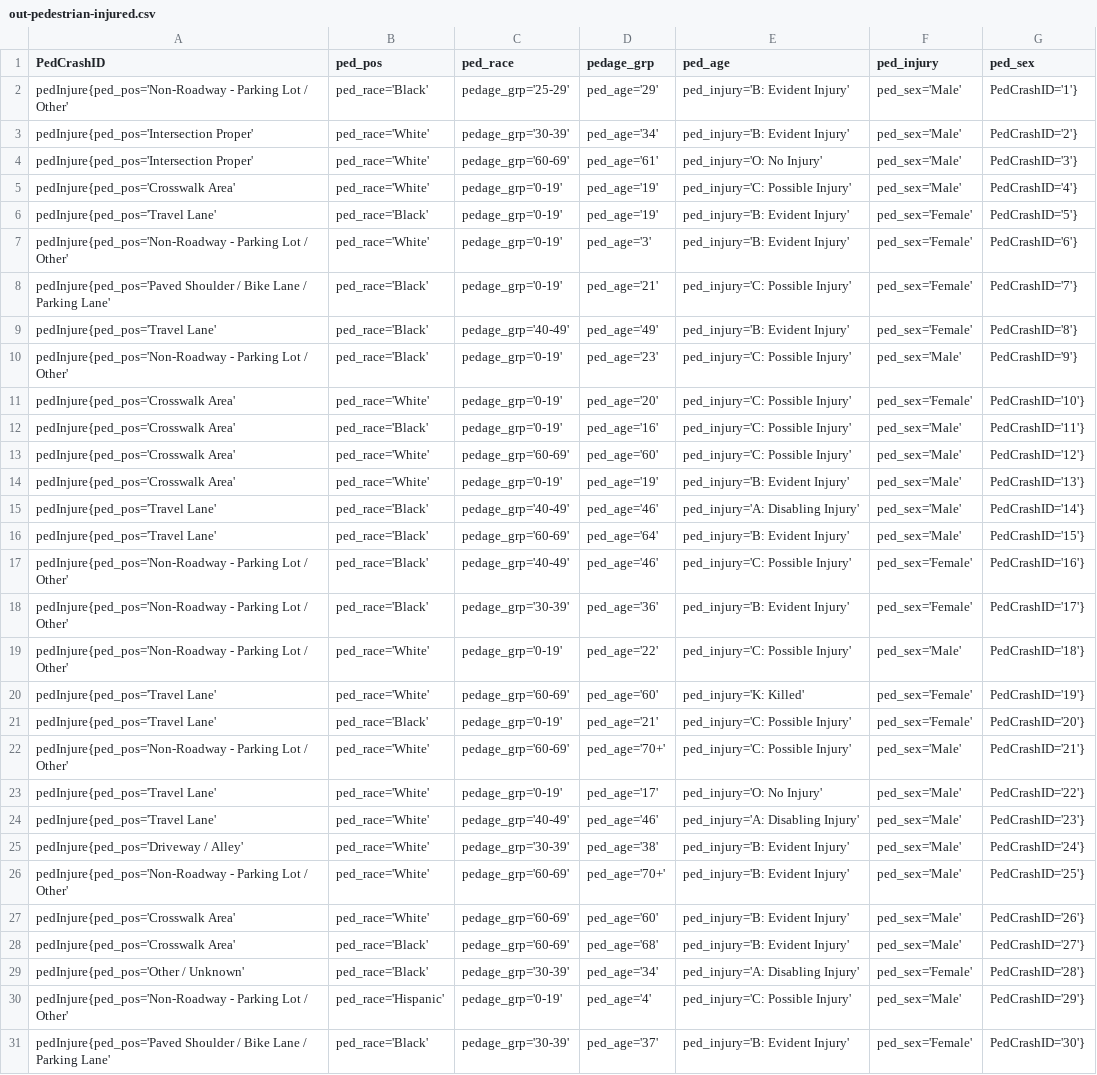
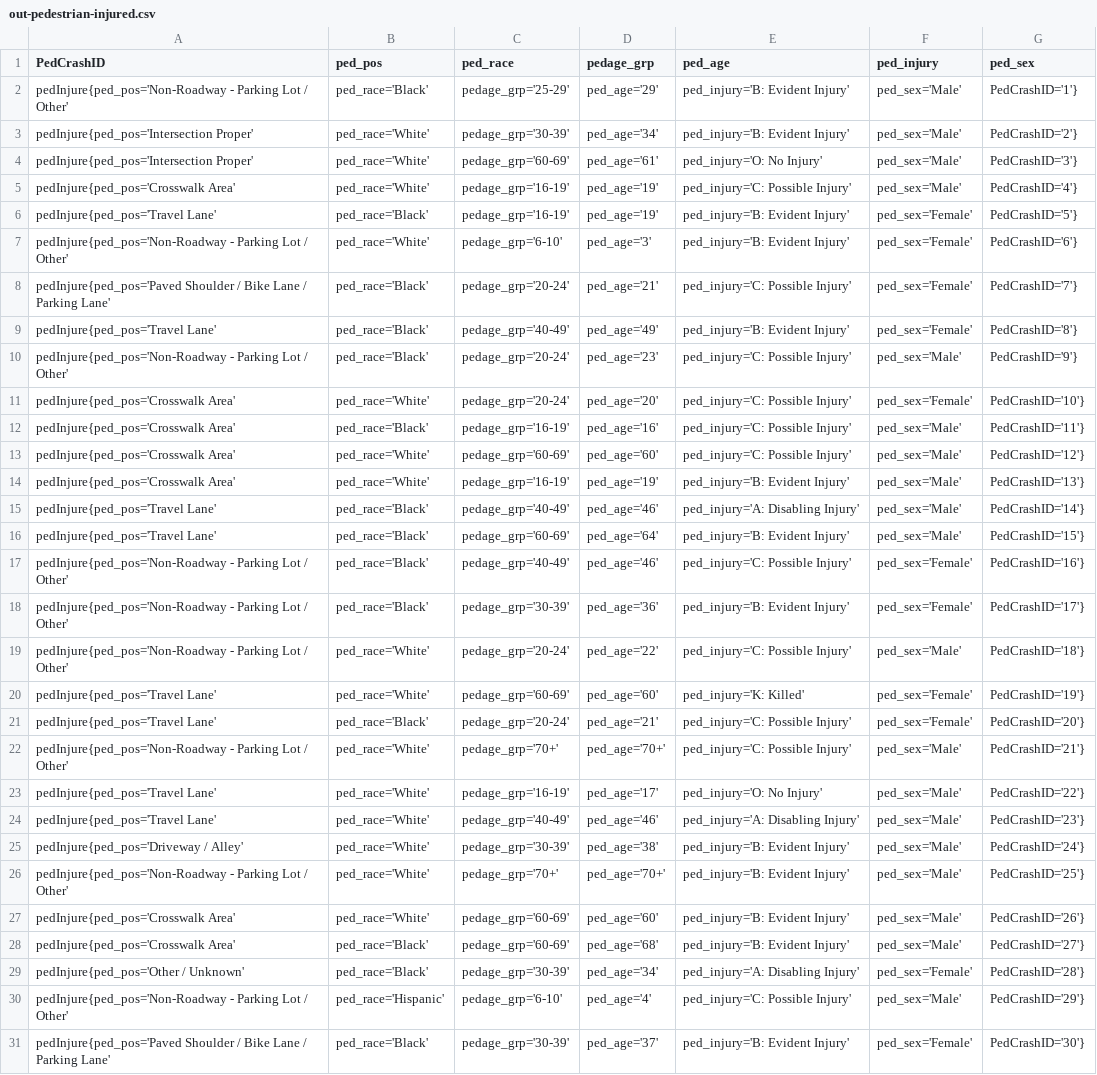
Before and after one commit to jackie1031/Crashes_NC, a CSV file: dataProcess/out-pedestrian-injured.csv, drawn as a sheet; only a part is shown; the diff covers the shown part only; the diff names each change by its address in the sheet, - before the commit and + after, or states it on an @@ line.

Commit message:
Align age group using java for both tables

```diff
--- a/dataProcess/out-pedestrian-injured.csv
+++ b/dataProcess/out-pedestrian-injured.csv
-C5:C6 (ped_race): pedage_grp='0-19'
+C5:C6 (ped_race): pedage_grp='16-19'
-C7 (ped_race): pedage_grp='0-19'
+C7 (ped_race): pedage_grp='6-10'
-C8 (ped_race): pedage_grp='0-19'
+C8 (ped_race): pedage_grp='20-24'
-C10:C11 (ped_race): pedage_grp='0-19'
+C10:C11 (ped_race): pedage_grp='20-24'
-C12 (ped_race): pedage_grp='0-19'
+C12 (ped_race): pedage_grp='16-19'
-C14 (ped_race): pedage_grp='0-19'
+C14 (ped_race): pedage_grp='16-19'
-C19 (ped_race): pedage_grp='0-19'
+C19 (ped_race): pedage_grp='20-24'
-C21 (ped_race): pedage_grp='0-19'
+C21 (ped_race): pedage_grp='20-24'
-C22 (ped_race): pedage_grp='60-69'
+C22 (ped_race): pedage_grp='70+'
-C23 (ped_race): pedage_grp='0-19'
+C23 (ped_race): pedage_grp='16-19'
-C26 (ped_race): pedage_grp='60-69'
+C26 (ped_race): pedage_grp='70+'
-C30 (ped_race): pedage_grp='0-19'
+C30 (ped_race): pedage_grp='6-10'
```
Also changed, not shown: 1 removed row and 101 edited cells elsewhere in this file, 6 other files.
